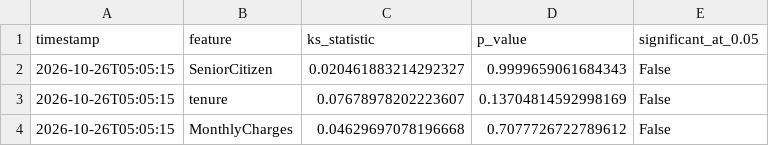
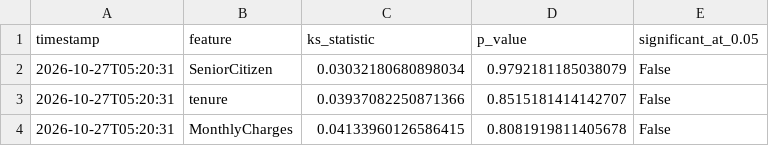
Before and after one commit to vmewara/ModelGuard, a CSV file: modelguard_ks_report.csv, drawn as a sheet.

```diff
--- a/modelguard_ks_report.csv
+++ b/modelguard_ks_report.csv
@@ -1,4 +1,4 @@
 timestamp,feature,ks_statistic,p_value,significant_at_0.05
-2026-10-26T05:05:15,SeniorCitizen,0.020461883214292327,0.9999659061684343,False
-2026-10-26T05:05:15,tenure,0.07678978202223607,0.13704814592998169,False
-2026-10-26T05:05:15,MonthlyCharges,0.04629697078196668,0.7077726722789612,False
+2026-10-27T05:20:31,SeniorCitizen,0.03032180680898034,0.9792181185038079,False
+2026-10-27T05:20:31,tenure,0.03937082250871366,0.8515181414142707,False
+2026-10-27T05:20:31,MonthlyCharges,0.04133960126586415,0.8081919811405678,False
```
Also changed, not shown: modelguard_alerts.csv, modelguard_data_quality_report.csv, 4 other files.
